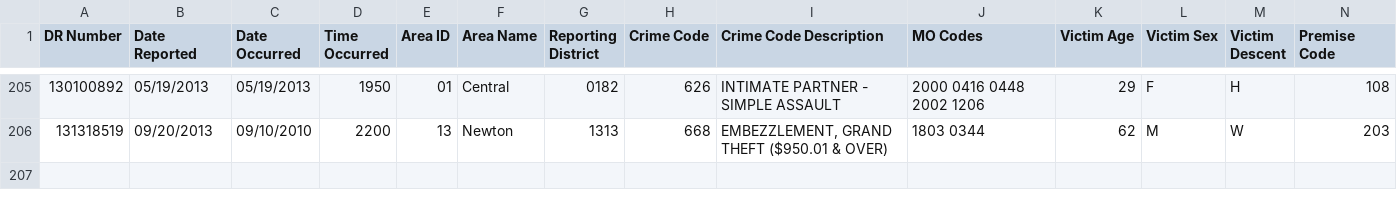
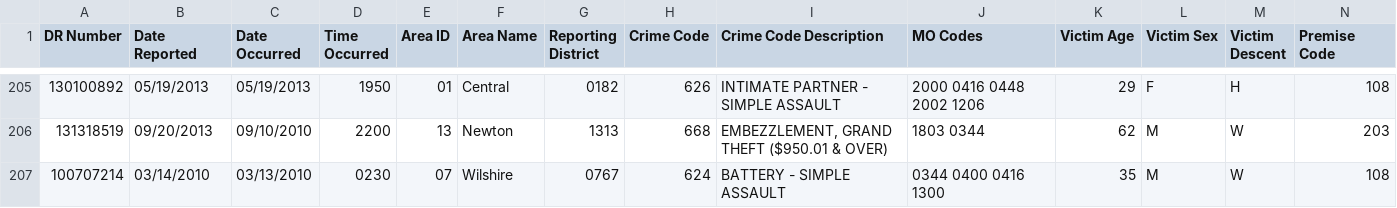
Before and after one commit to ProDiG31/DataScience_DataCrime, a CSV file: source/CrimeDataLight.csv, drawn as a sheet; only a part is shown, gaps mark what is left out; rows hold the shown columns only; the diff names each change by its address in the sheet, - before the commit and + after, or states it on an @@ line.

Commit message:
Fixing importing to temp table Function

```diff
--- a/source/CrimeDataLight.csv
+++ b/source/CrimeDataLight.csv
+row 207: 100707214 | 03/14/2010 | 03/13/2010 | 0230 | 07 | Wilshire | 0767 | 624 | BATTERY - SIMPLE ASSAULT | 0344 0400 0416 1300 | 35 | M | W | 108
```
Also changed, not shown: 1 other file.
